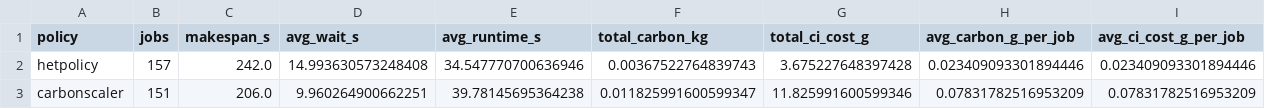
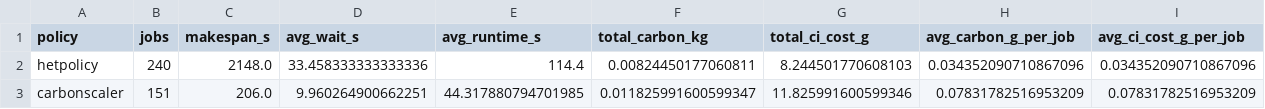
Before and after one commit to Large-scale-Sustainable-Computing-LSC/EcoKube, a CSV file: analysis/k8s_results/summary/pareto.csv, drawn as a sheet; only a part is shown; the diff covers the shown part only; the diff names each change by its address in the sheet, - before the commit and + after, or states it on an @@ line.

```diff
--- a/analysis/k8s_results/summary/pareto.csv
+++ b/analysis/k8s_results/summary/pareto.csv
-B2 (jobs): 157
+B2 (jobs): 240
-C2 (makespan_s): 242.0
+C2 (makespan_s): 2148.0
-D2 (avg_wait_s): 14.993630573248408
+D2 (avg_wait_s): 33.458333333333336
-E2 (avg_runtime_s): 34.547770700636946
+E2 (avg_runtime_s): 114.4
-F2 (total_carbon_kg): 0.00367522764839743
+F2 (total_carbon_kg): 0.00824450177060811
-G2 (total_ci_cost_g): 3.675227648397428
+G2 (total_ci_cost_g): 8.244501770608103
-H2 (avg_carbon_g_per_job): 0.023409093301894446
+H2 (avg_carbon_g_per_job): 0.034352090710867096
-I2 (avg_ci_cost_g_per_job): 0.023409093301894446
+I2 (avg_ci_cost_g_per_job): 0.034352090710867096
-E3 (avg_runtime_s): 39.78145695364238
+E3 (avg_runtime_s): 44.317880794701985
```
Also changed, not shown: 5 edited cells elsewhere in this file, analysis/k8s_results/carbonscaler/per_job.csv, analysis/k8s_results/summary/summary.csv, 8 other files.
